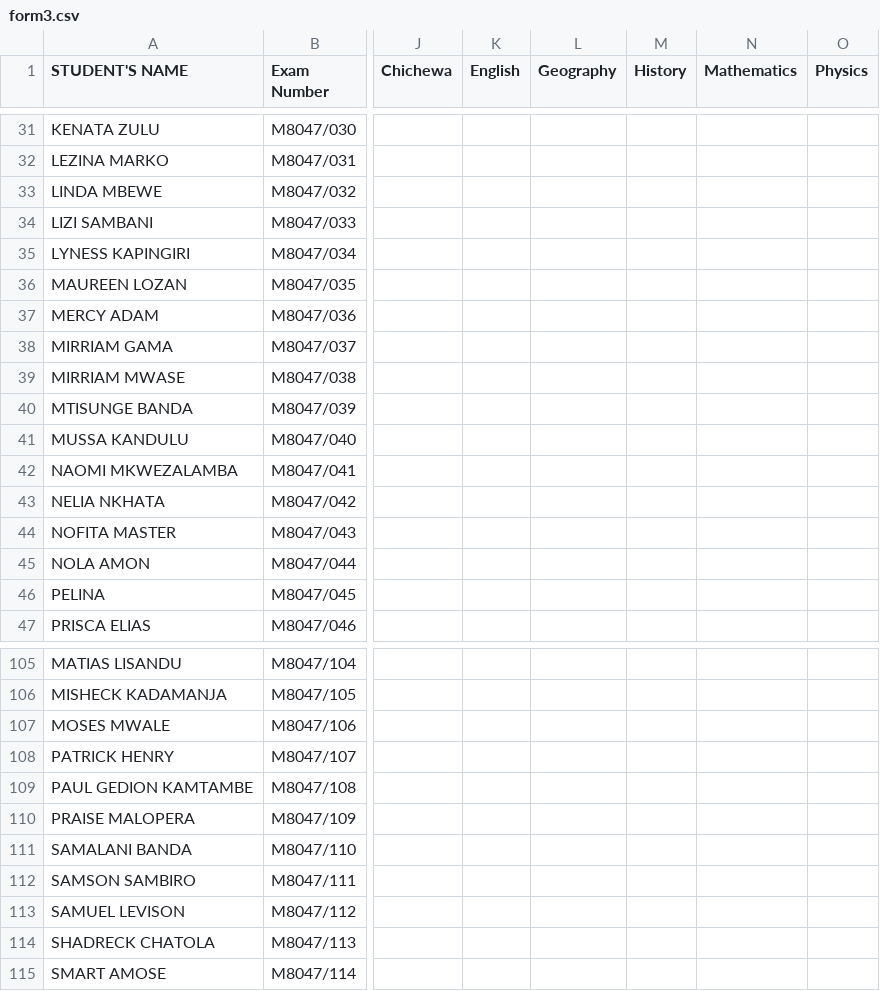
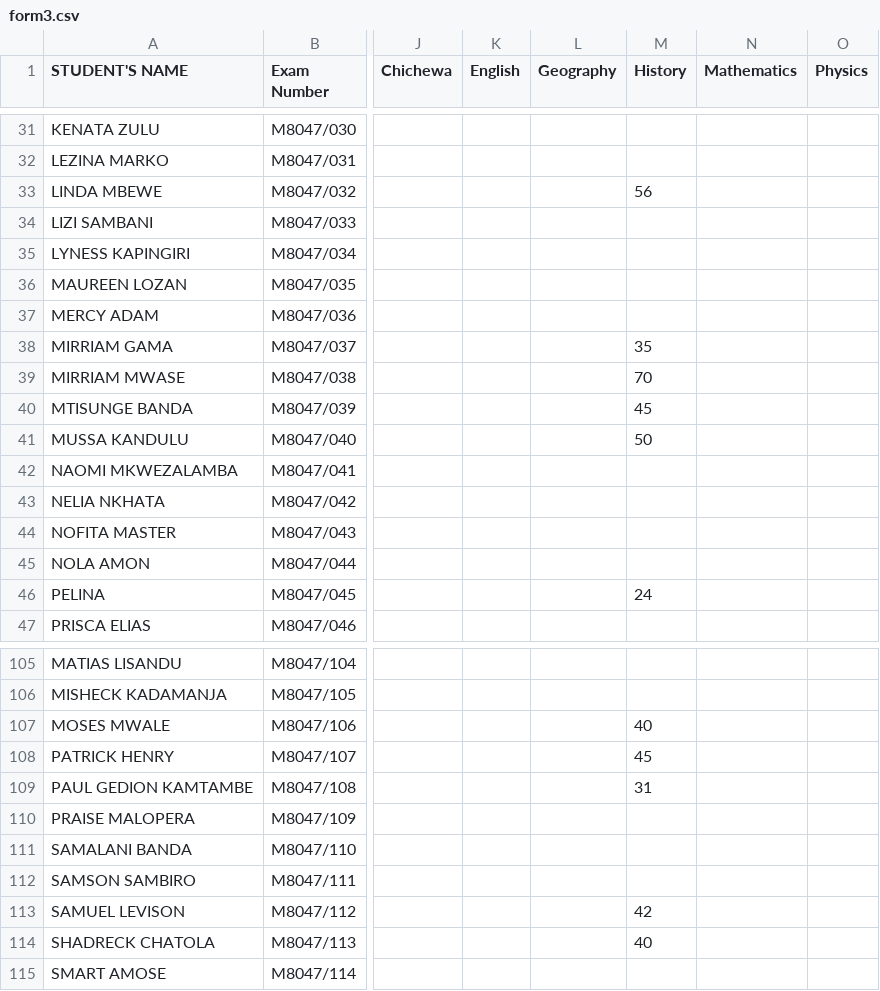
Before and after one commit to magawass/m1, a CSV file: form3.csv, drawn as a sheet; only a part is shown, gaps mark what is left out; the diff covers the shown part only; the diff names each change by its address in the sheet, - before the commit and + after, or states it on an @@ line.

Commit message:
Update: form3 - History (4/27/2026, 9:22:14 PM)

```diff
--- a/form3.csv
+++ b/form3.csv
-M33 (History): (empty)
+M33 (History): 56
-M38 (History): (empty)
+M38 (History): 35
-M39 (History): (empty)
+M39 (History): 70
-M40 (History): (empty)
+M40 (History): 45
-M41 (History): (empty)
+M41 (History): 50
-M46 (History): (empty)
+M46 (History): 24
-M107 (History): (empty)
+M107 (History): 40
-M108 (History): (empty)
+M108 (History): 45
-M109 (History): (empty)
+M109 (History): 31
-M113 (History): (empty)
+M113 (History): 42
-M114 (History): (empty)
+M114 (History): 40
```
Also changed, not shown: 15 edited cells elsewhere in this file.
